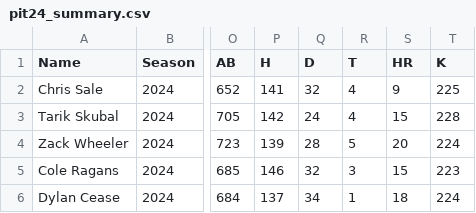
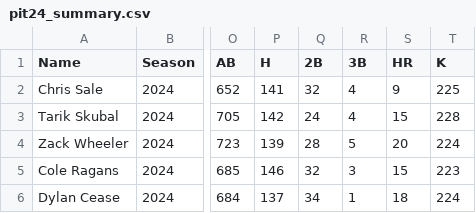
Before and after one commit to mphitchman/DMB, a CSV file: csv/pit24_summary.csv, drawn as a sheet; only a part is shown, gaps mark what is left out; the diff names each change by its address in the sheet, - before the commit and + after, or states it on an @@ line.

```diff
--- a/csv/pit24_summary.csv
+++ b/csv/pit24_summary.csv
-Q1: D
+Q1: 2B
-R1: T
+R1: 3B
```
Also changed, not shown: 1 other file.
